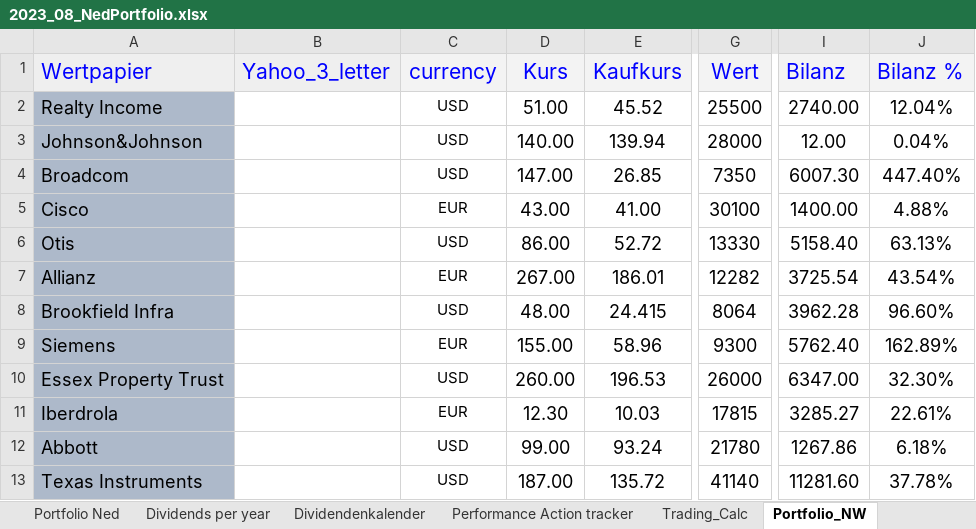
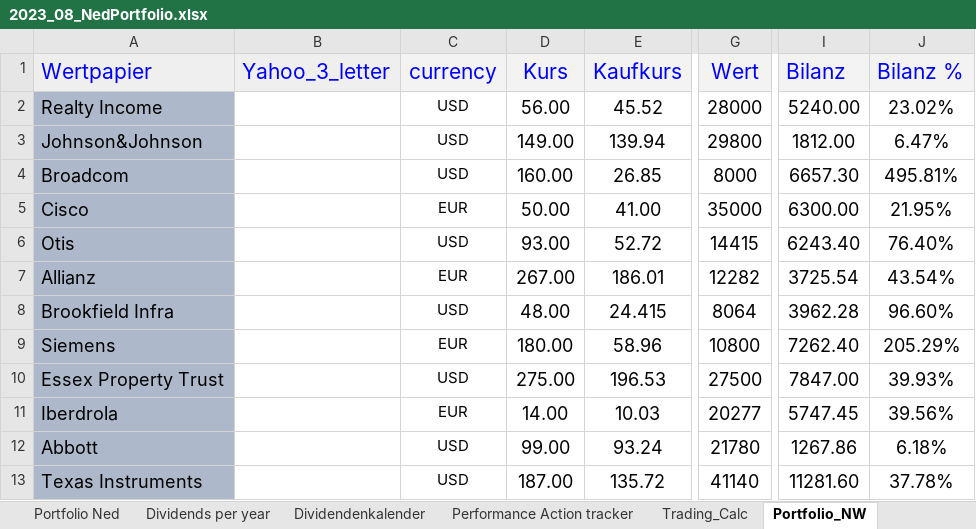
Before and after one commit to NedWitte/Investing2023, an Excel workbook: data/2023_08_NedPortfolio.xlsx, sheet Portfolio_NW, drawn as a sheet; only a part is shown, gaps mark what is left out; values as stored, in another font and other column widths than the file's, no borders; conditional formats not drawn; the diff covers the shown part only; the diff names each change by its address in the sheet, - before the commit and + after, or states it on an @@ line.

```diff
--- a/data/2023_08_NedPortfolio.xlsx (sheet Portfolio_NW)
+++ b/data/2023_08_NedPortfolio.xlsx (sheet Portfolio_NW)
-D2 (Kurs): 51.00
+D2 (Kurs): 56.00
-G2 (Wert): 25500
+G2 (Wert): 28000
-I2 (Bilanz): 2740.00
+I2 (Bilanz): 5240.00
-J2 (Bilanz %): 12.04%
+J2 (Bilanz %): 23.02%
-D3 (Kurs): 140.00
+D3 (Kurs): 149.00
-G3 (Wert): 28000
+G3 (Wert): 29800
-I3 (Bilanz): 12.00
+I3 (Bilanz): 1812.00
-J3 (Bilanz %): 0.04%
+J3 (Bilanz %): 6.47%
-D4 (Kurs): 147.00
+D4 (Kurs): 160.00
-G4 (Wert): 7350
+G4 (Wert): 8000
-I4 (Bilanz): 6007.30
+I4 (Bilanz): 6657.30
-J4 (Bilanz %): 447.40%
+J4 (Bilanz %): 495.81%
-D5 (Kurs): 43.00
+D5 (Kurs): 50.00
-G5 (Wert): 30100
+G5 (Wert): 35000
-I5 (Bilanz): 1400.00
+I5 (Bilanz): 6300.00
-J5 (Bilanz %): 4.88%
+J5 (Bilanz %): 21.95%
-D6 (Kurs): 86.00
+D6 (Kurs): 93.00
-G6 (Wert): 13330
+G6 (Wert): 14415
-I6 (Bilanz): 5158.40
+I6 (Bilanz): 6243.40
-J6 (Bilanz %): 63.13%
+J6 (Bilanz %): 76.40%
-D9 (Kurs): 155.00
+D9 (Kurs): 180.00
-G9 (Wert): 9300
+G9 (Wert): 10800
-I9 (Bilanz): 5762.40
+I9 (Bilanz): 7262.40
-J9 (Bilanz %): 162.89%
+J9 (Bilanz %): 205.29%
-D10 (Kurs): 260.00
+D10 (Kurs): 275.00
-G10 (Wert): 26000
+G10 (Wert): 27500
-I10 (Bilanz): 6347.00
+I10 (Bilanz): 7847.00
-J10 (Bilanz %): 32.30%
+J10 (Bilanz %): 39.93%
-D11 (Kurs): 12.30
+D11 (Kurs): 14.00
-G11 (Wert): 17815
+G11 (Wert): 20277
-I11 (Bilanz): 3285.27
+I11 (Bilanz): 5747.45
-J11 (Bilanz %): 22.61%
+J11 (Bilanz %): 39.56%
```
Also changed, not shown: 41 edited cells elsewhere in this sheet, sheet Portfolio Ned, sheet Portfolio_Ni, sheet Dividends per year, sheet Performance Action tracker, other sheet tabs, formulas that keep their value, charts or pictures, 55 other files.
